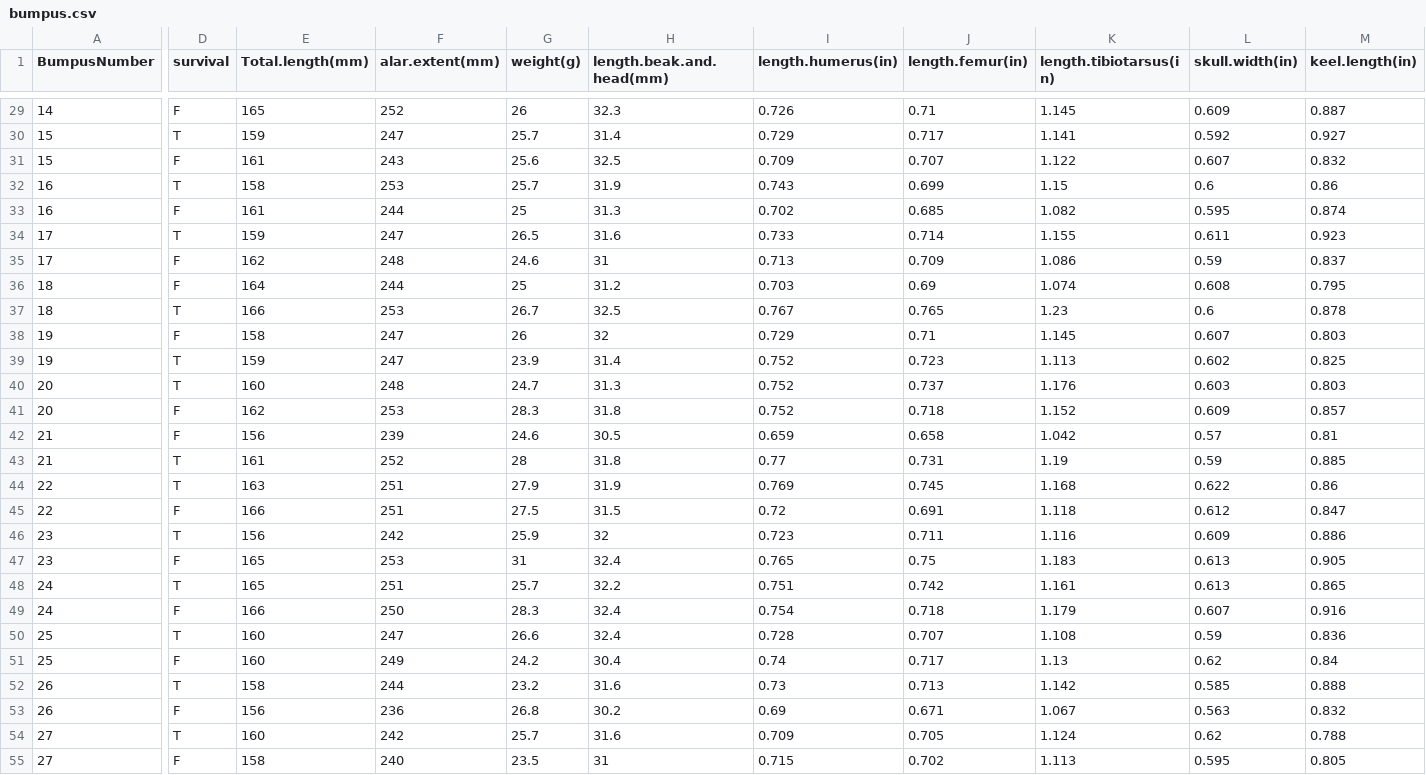
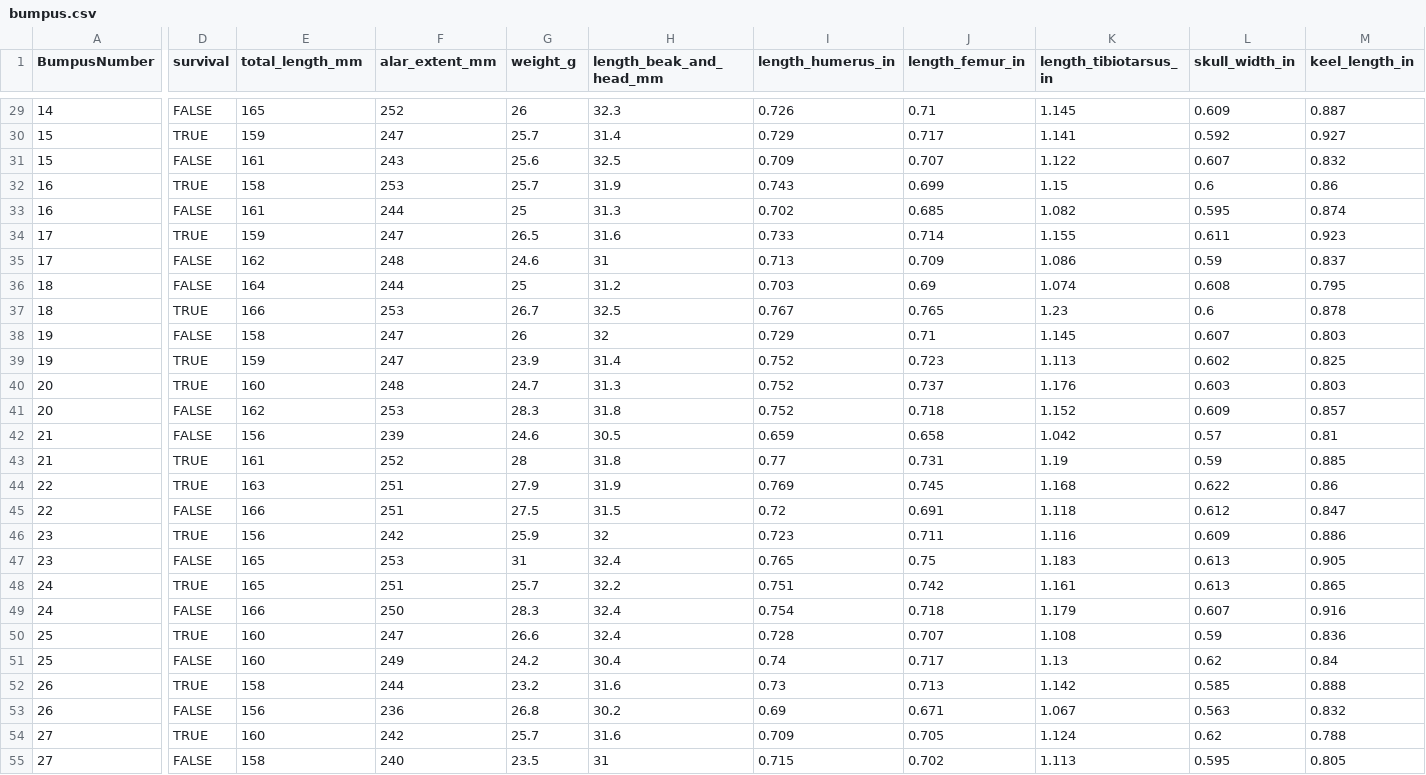
Before and after one commit to ubco-biology/BIOL202, a CSV file: data/bumpus.csv, drawn as a sheet; only a part is shown, gaps mark what is left out; the diff covers the shown part only; the diff names each change by its address in the sheet, - before the commit and + after, or states it on an @@ line.

```diff
--- a/data/bumpus.csv
+++ b/data/bumpus.csv
-E1: Total.length(mm)
+E1: total_length_mm
-F1: alar.extent(mm)
+F1: alar_extent_mm
-G1: weight(g)
+G1: weight_g
-H1: length.beak.and.head(mm)
+H1: length_beak_and_head_mm
-I1: length.humerus(in)
+I1: length_humerus_in
-J1: length.femur(in)
+J1: length_femur_in
-K1: length.tibiotarsus(in)
+K1: length_tibiotarsus_in
-L1: skull.width(in)
+L1: skull_width_in
-M1: keel.length(in)
+M1: keel_length_in
-D29 (survival): F
+D29 (survival): FALSE
-D30 (survival): T
+D30 (survival): TRUE
-D31 (survival): F
+D31 (survival): FALSE
-D32 (survival): T
+D32 (survival): TRUE
-D33 (survival): F
+D33 (survival): FALSE
-D34 (survival): T
+D34 (survival): TRUE
-D35:D36 (survival): F
+D35:D36 (survival): FALSE
-D37 (survival): T
+D37 (survival): TRUE
-D38 (survival): F
+D38 (survival): FALSE
-D39:D40 (survival): T
+D39:D40 (survival): TRUE
-D41:D42 (survival): F
+D41:D42 (survival): FALSE
-D43:D44 (survival): T
+D43:D44 (survival): TRUE
-D45 (survival): F
+D45 (survival): FALSE
-D46 (survival): T
+D46 (survival): TRUE
-D47 (survival): F
+D47 (survival): FALSE
-D48 (survival): T
+D48 (survival): TRUE
-D49 (survival): F
+D49 (survival): FALSE
-D50 (survival): T
+D50 (survival): TRUE
-D51 (survival): F
+D51 (survival): FALSE
-D52 (survival): T
+D52 (survival): TRUE
-D53 (survival): F
+D53 (survival): FALSE
-D54 (survival): T
+D54 (survival): TRUE
-D55 (survival): F
+D55 (survival): FALSE
```
Also changed, not shown: 158 edited cells elsewhere in this file, 1 other file.
